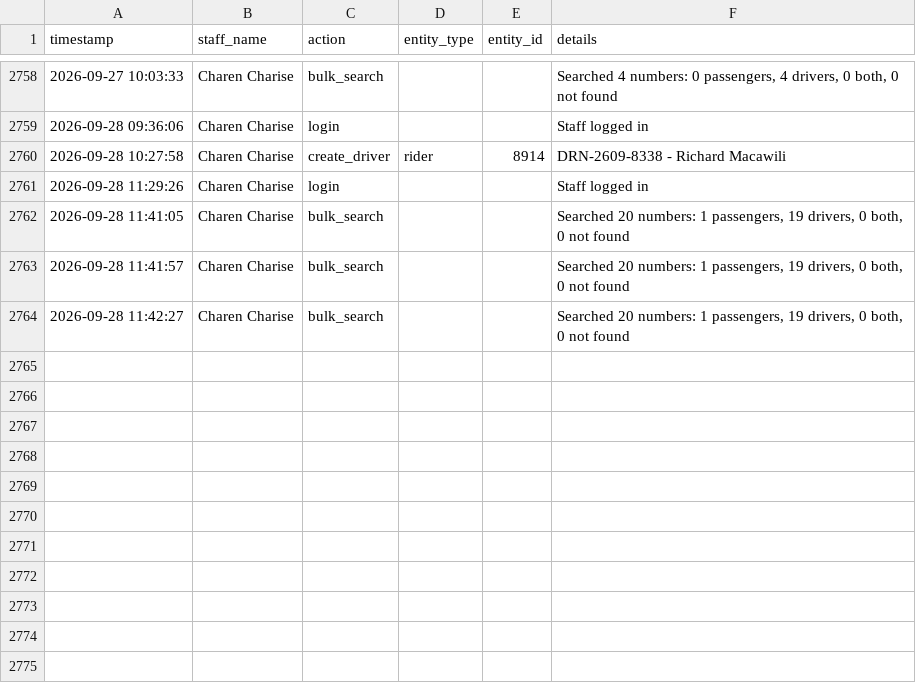
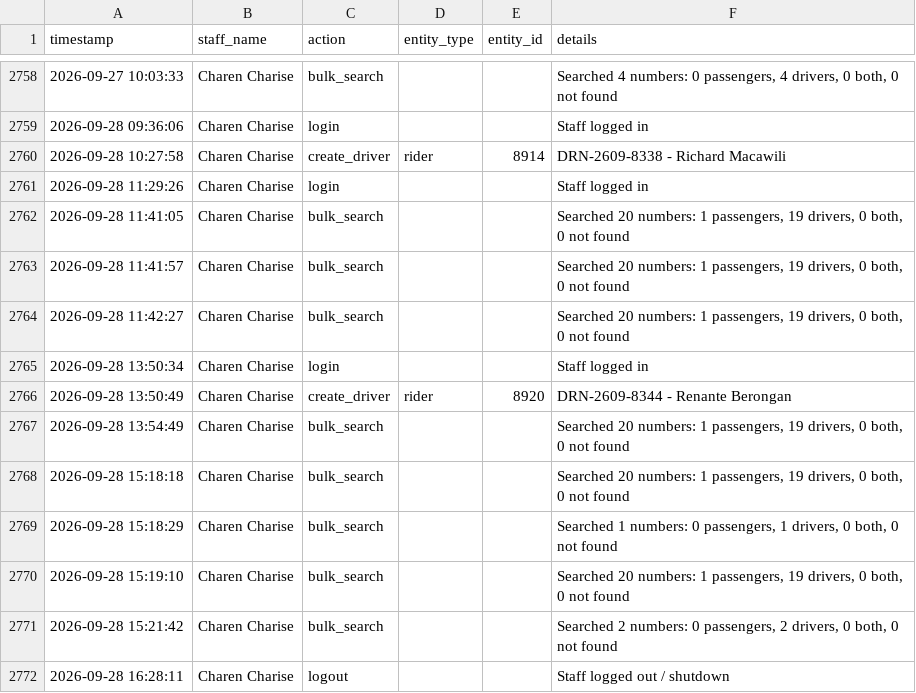
Before and after one commit to jangdannug/PinoyRidePh, a CSV file: logs/activity-log.csv, drawn as a sheet; only a part is shown, gaps mark what is left out.

Commit message:
Activity log - 2026-09-28 16:28 - Charen Charise

```diff
--- a/logs/activity-log.csv
+++ b/logs/activity-log.csv
@@ -2764 +2764,9 @@ timestamp,staff_name,action,entity_type,entity_id,details
 "2026-09-28 11:42:27","Charen Charise",bulk_search,,,"Searched 20 numbers: 1 passengers, 19 drivers, 0 both, 0 not found"
+"2026-09-28 13:50:34","Charen Charise",login,,,"Staff logged in"
+"2026-09-28 13:50:49","Charen Charise",create_driver,rider,8920,"DRN-2609-8344 - Renante Berongan"
+"2026-09-28 13:54:49","Charen Charise",bulk_search,,,"Searched 20 numbers: 1 passengers, 19 drivers, 0 both, 0 not found"
+"2026-09-28 15:18:18","Charen Charise",bulk_search,,,"Searched 20 numbers: 1 passengers, 19 drivers, 0 both, 0 not found"
+"2026-09-28 15:18:29","Charen Charise",bulk_search,,,"Searched 1 numbers: 0 passengers, 1 drivers, 0 both, 0 not found"
+"2026-09-28 15:19:10","Charen Charise",bulk_search,,,"Searched 20 numbers: 1 passengers, 19 drivers, 0 both, 0 not found"
+"2026-09-28 15:21:42","Charen Charise",bulk_search,,,"Searched 2 numbers: 0 passengers, 2 drivers, 0 both, 0 not found"
+"2026-09-28 16:28:11","Charen Charise",logout,,,"Staff logged out / shutdown"
```
Also changed, not shown: 1 other file.
